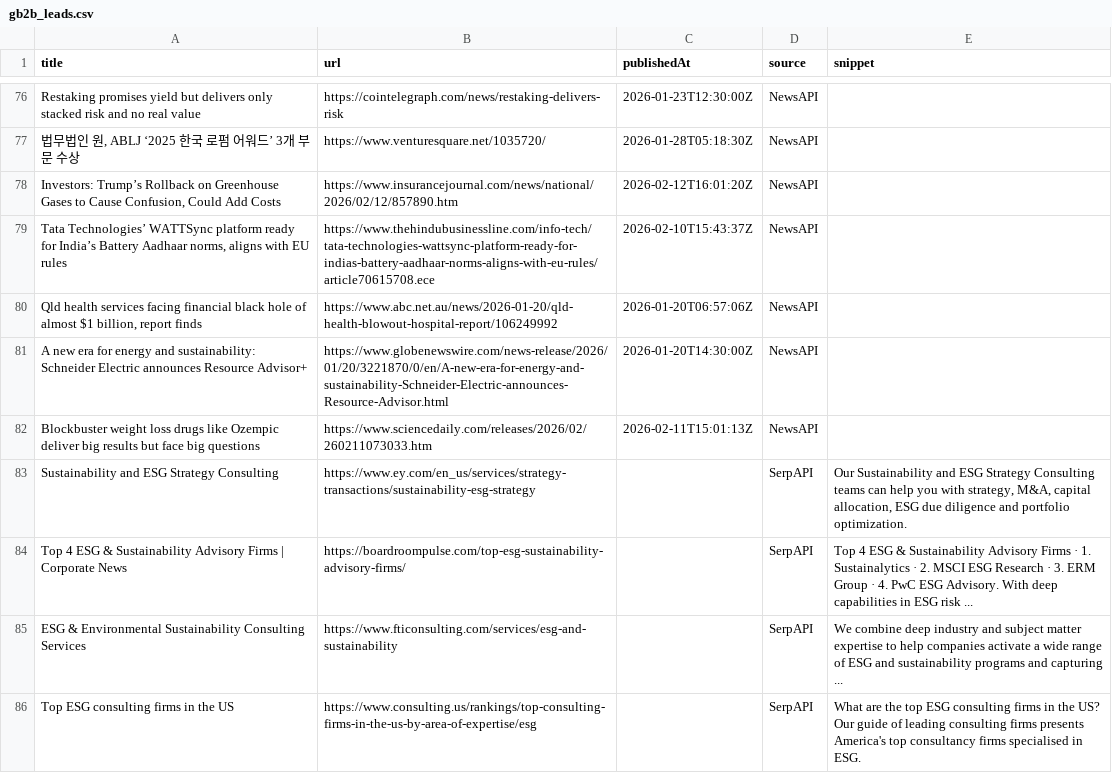
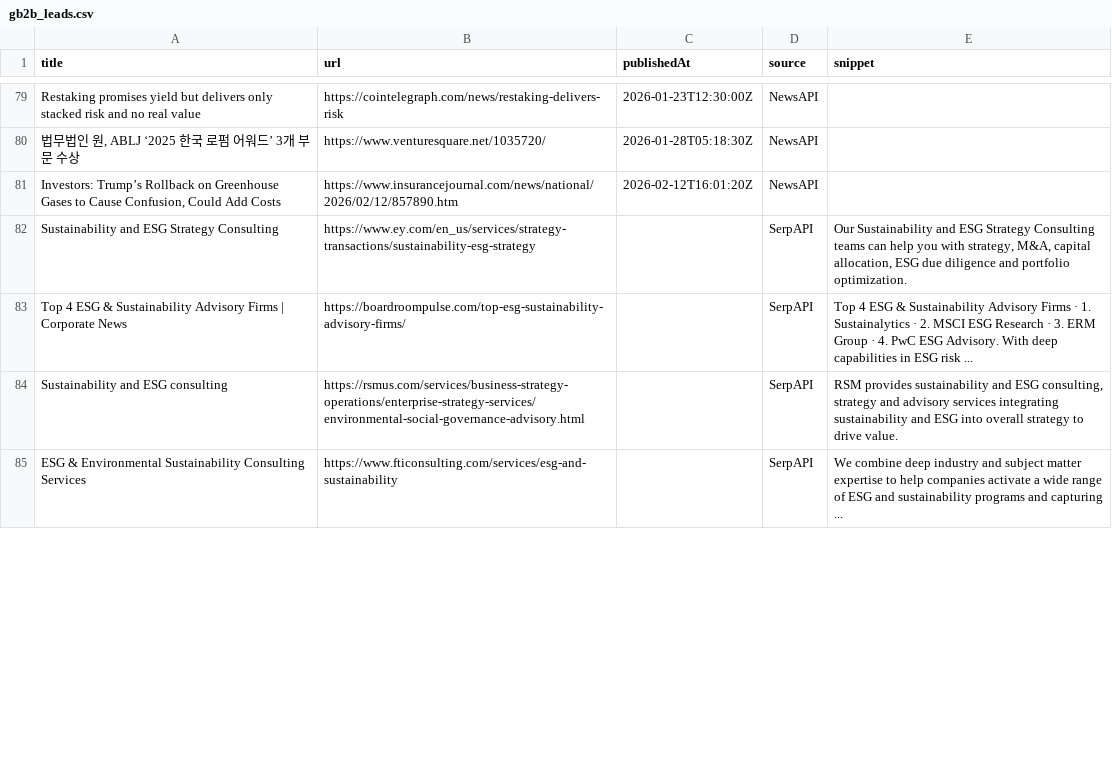
Before and after one commit to media-stack/gb2b-lead-finder, a CSV file: gb2b_leads.csv, drawn as a sheet; only a part is shown, gaps mark what is left out; the diff covers the shown part only.

```diff
--- a/gb2b_leads.csv
+++ b/gb2b_leads.csv
@@ -78,9 +81,5 @@ Restaking promises yield but delivers only stacked risk and no real value,https:
 "Investors: Trump’s Rollback on Greenhouse Gases to Cause Confusion, Could Add Costs",https://www.insurancejournal.com/news/national/2026/02/12/857890.htm,2026-02-12T16:01:20Z,NewsAPI,
-"Tata Technologies’ WATTSync platform ready for India’s Battery Aadhaar norms, aligns with EU rules",https://www.thehindubusinessline.com/info-tech/tata-technologies-wattsync-platform-ready-for-indias-battery-aadhaar-norms-aligns-with-eu-rules/article70615708.ece,2026-02-10T15:43:37Z,NewsAPI,
-"Qld health services facing financial black hole of almost $1 billion, report finds",https://www.abc.net.au/news/2026-01-20/qld-health-blowout-hospital-report/106249992,2026-01-20T06:57:06Z,NewsAPI,
-A new era for energy and sustainability: Schneider Electric announces Resource Advisor+,https://www.globenewswire.com/news-release/2026/01/20/3221870/0/en/A-new-era-for-energy-and-sustainability-Schneider-Electric-announces-Resource-Advisor.html,2026-01-20T14:30:00Z,NewsAPI,
-Blockbuster weight loss drugs like Ozempic deliver big results but face big questions,https://www.sciencedaily.com/releases/2026/02/260211073033.htm,2026-02-11T15:01:13Z,NewsAPI,
 Sustainability and ESG Strategy Consulting,https://www.ey.com/en_us/services/strategy-transactions/sustainability-esg-strategy,,SerpAPI,"Our Sustainability and ESG Strategy Consulting teams can help you with strategy, M&A, capital allocation, ESG due diligence and portfolio optimization."
 Top 4 ESG & Sustainability Advisory Firms | Corporate News,https://boardroompulse.com/top-esg-sustainability-advisory-firms/,,SerpAPI,Top 4 ESG & Sustainability Advisory Firms · 1. Sustainalytics · 2. MSCI ESG Research · 3. ERM Group · 4. PwC ESG Advisory. With deep capabilities in ESG risk ...
+Sustainability and ESG consulting,https://rsmus.com/services/business-strategy-operations/enterprise-strategy-services/environmental-social-governance-advisory.html,,SerpAPI,"RSM provides sustainability and ESG consulting, strategy and advisory services integrating sustainability and ESG into overall strategy to drive value."
 ESG & Environmental Sustainability Consulting Services,https://www.fticonsulting.com/services/esg-and-sustainability,,SerpAPI,We combine deep industry and subject matter expertise to help companies activate a wide range of ESG and sustainability programs and capturing ...
-Top ESG consulting firms in the US,https://www.consulting.us/rankings/top-consulting-firms-in-the-us-by-area-of-expertise/esg,,SerpAPI,What are the top ESG consulting firms in the US? Our guide of leading consulting firms presents America's top consultancy firms specialised in ESG.
```
Also changed, not shown: 3 added rows, 1 removed row and 7 moved rows elsewhere in this file.
